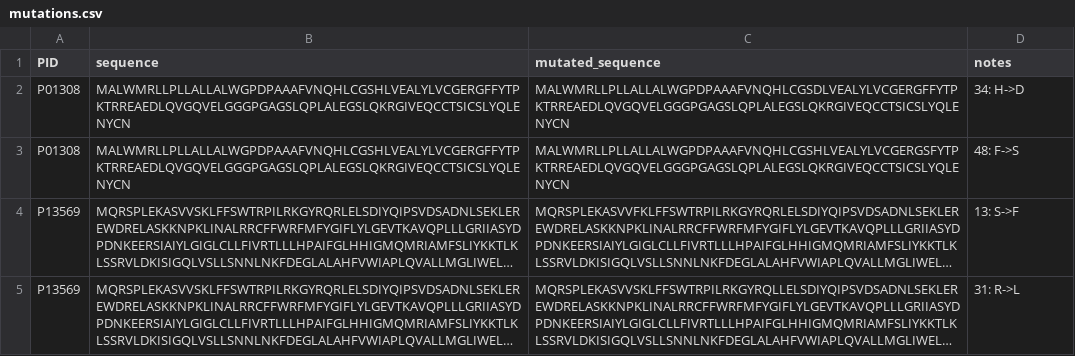
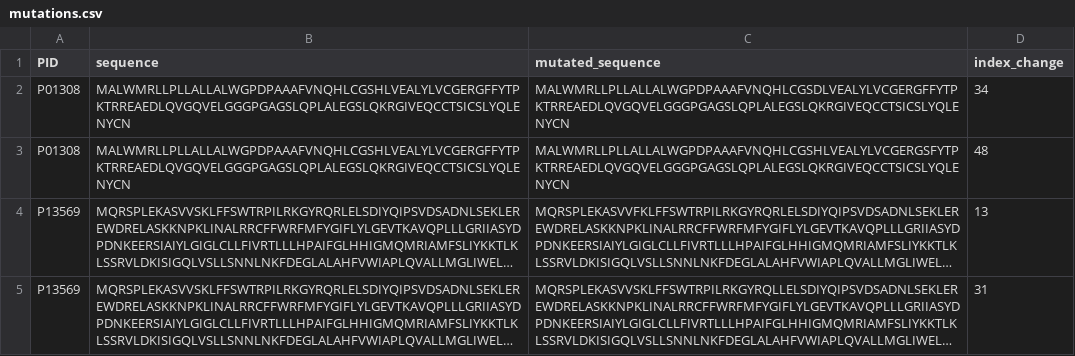
Before and after one commit to Brainana/GLASS-PRIMES, a CSV file: tm_vec/mutations.csv, drawn as a sheet; long unchanged cells end in …; the diff names each change by its address in the sheet, - before the commit and + after, or states it on an @@ line.

```diff
--- a/tm_vec/mutations.csv
+++ b/tm_vec/mutations.csv
-D1: notes
+D1: index_change
-D2 (index_change): 34: H->D
+D2 (index_change): 34
-D3 (index_change): 48: F->S
+D3 (index_change): 48
-D4 (index_change): 13: S->F
+D4 (index_change): 13
-D5 (index_change): 31: R->L
+D5 (index_change): 31
```
Also changed, not shown: 1 other file.
